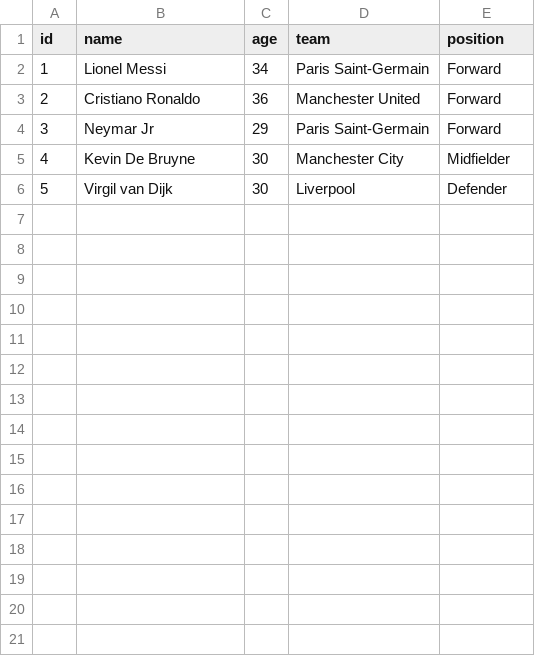
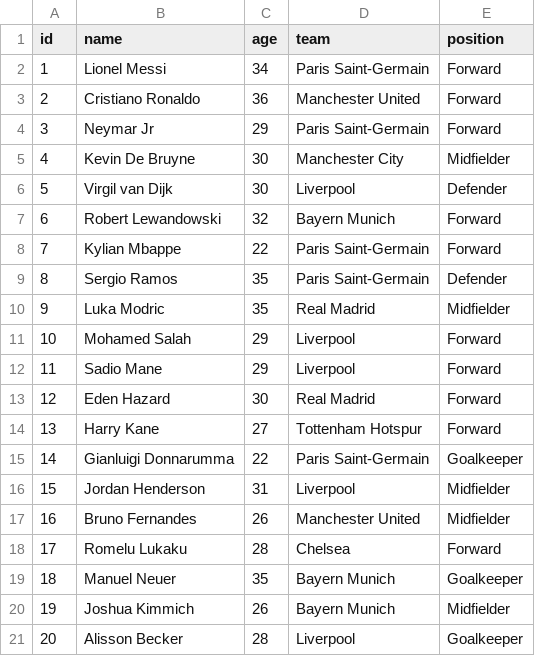
Before and after one commit to satheshbm92/player, a CSV file: src/main/resources/players.csv, drawn as a sheet; the diff names each change by its address in the sheet, - before the commit and + after, or states it on an @@ line.

```diff
--- a/src/main/resources/players.csv
+++ b/src/main/resources/players.csv
+row 7: 6 | Robert Lewandowski | 32 | Bayern Munich | Forward
+row 8: 7 | Kylian Mbappe | 22 | Paris Saint-Germain | Forward
+row 9: 8 | Sergio Ramos | 35 | Paris Saint-Germain | Defender
+row 10: 9 | Luka Modric | 35 | Real Madrid | Midfielder
+row 11: 10 | Mohamed Salah | 29 | Liverpool | Forward
+row 12: 11 | Sadio Mane | 29 | Liverpool | Forward
+row 13: 12 | Eden Hazard | 30 | Real Madrid | Forward
+row 14: 13 | Harry Kane | 27 | Tottenham Hotspur | Forward
+row 15: 14 | Gianluigi Donnarumma | 22 | Paris Saint-Germain | Goalkeeper
+row 16: 15 | Jordan Henderson | 31 | Liverpool | Midfielder
+row 17: 16 | Bruno Fernandes | 26 | Manchester United | Midfielder
+row 18: 17 | Romelu Lukaku | 28 | Chelsea | Forward
+row 19: 18 | Manuel Neuer | 35 | Bayern Munich | Goalkeeper
+row 20: 19 | Joshua Kimmich | 26 | Bayern Munich | Midfielder
+row 21: 20 | Alisson Becker | 28 | Liverpool | Goalkeeper
```
Also changed, not shown: 11 other files.
